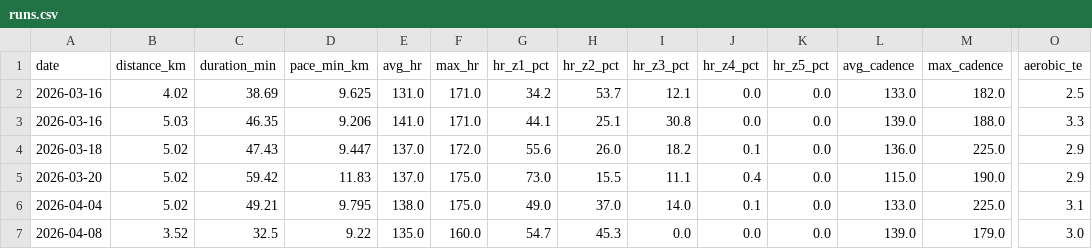
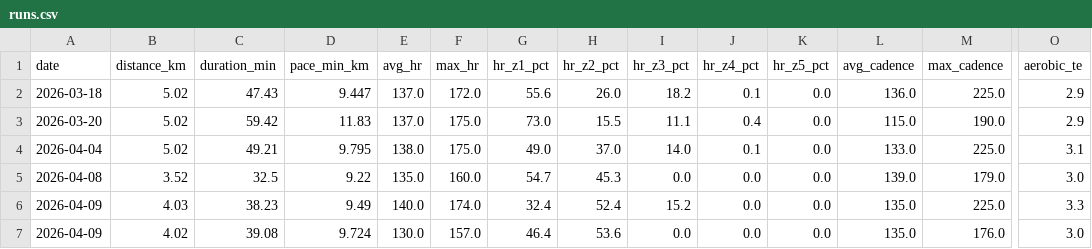
Before and after one commit to Sirimak-W/garmin-runs, a CSV file: docs/runs.csv, drawn as a sheet; only a part is shown, gaps mark what is left out; the shorter side is filled out with more unchanged rows; rows hold the shown columns only; the diff names each change by its address in the sheet, - before the commit and + after, or states it on an @@ line.

```diff
--- a/docs/runs.csv
+++ b/docs/runs.csv
-row 2: 2026-03-16 | 4.02 | 38.69 | 9.625 | 131.0 | 171.0 | 34.2 | 53.7 | 12.1 | 0.0 | 0.0 | 133.0 | 182.0 | 2.5
-row 3: 2026-03-16 | 5.03 | 46.35 | 9.206 | 141.0 | 171.0 | 44.1 | 25.1 | 30.8 | 0.0 | 0.0 | 139.0 | 188.0 | 3.3
```
Also changed, not shown: 2 other files.
